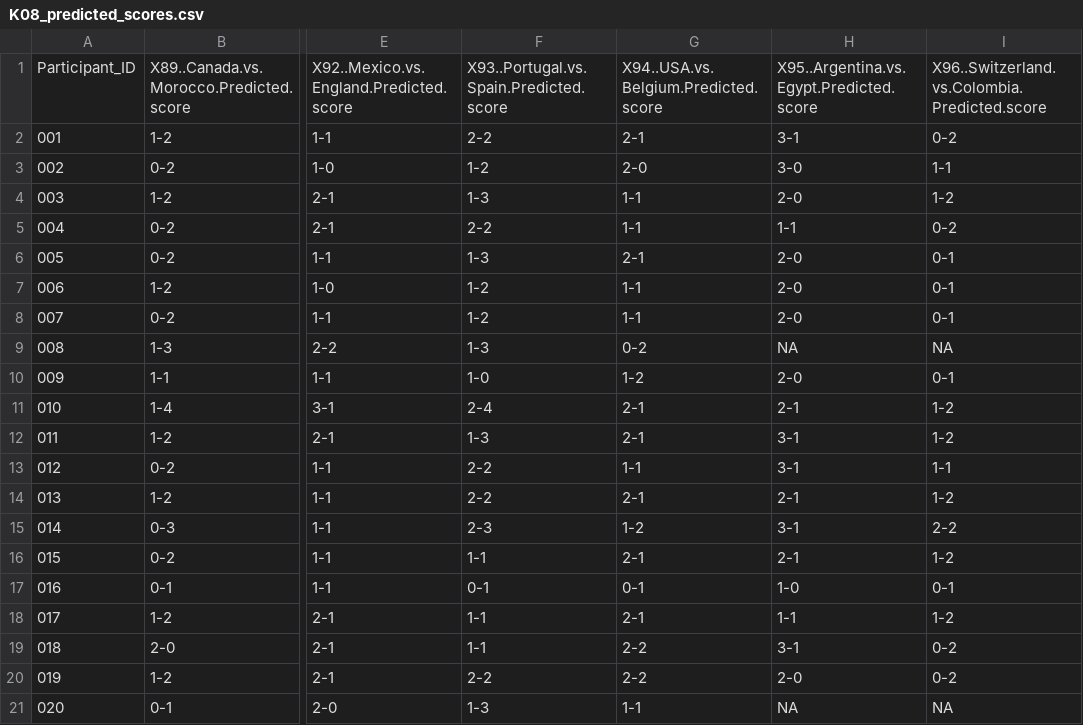
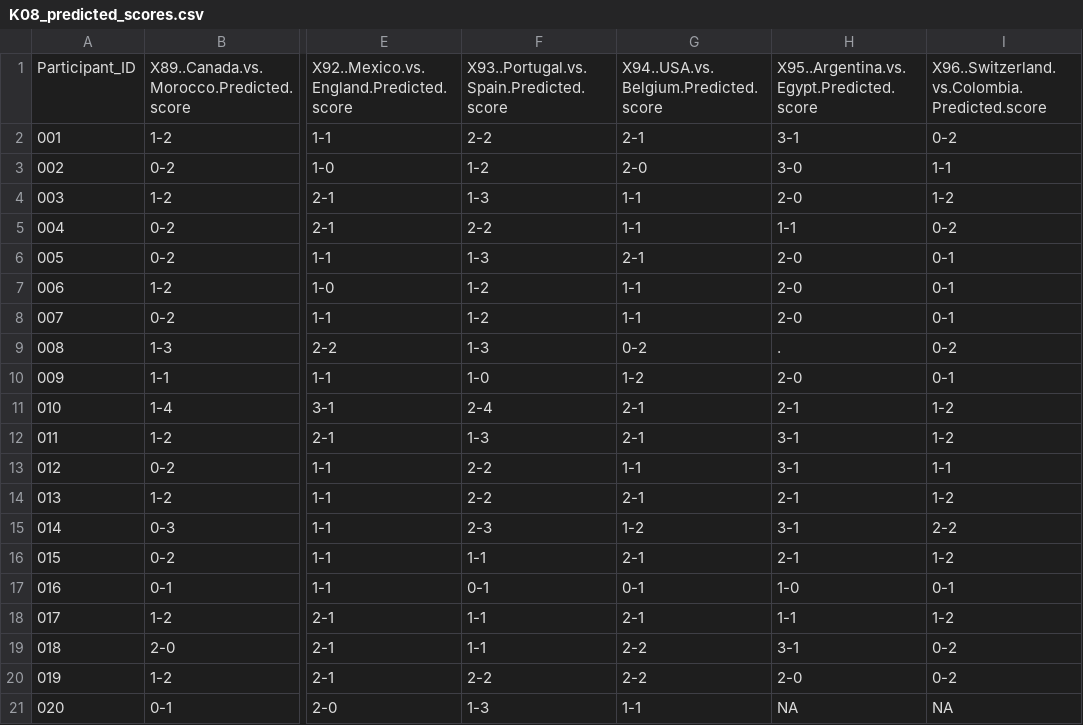
Before and after one commit to alffajardo/worldcup_2026, a CSV file: K08_predicted_scores.csv, drawn as a sheet; only a part is shown, gaps mark what is left out; the diff names each change by its address in the sheet, - before the commit and + after, or states it on an @@ line.

```diff
--- a/K08_predicted_scores.csv
+++ b/K08_predicted_scores.csv
-H9: NA
+H9: .
-I9: NA
+I9: 0-2
```
Also changed, not shown: K08_picks.csv, 3 other files.
